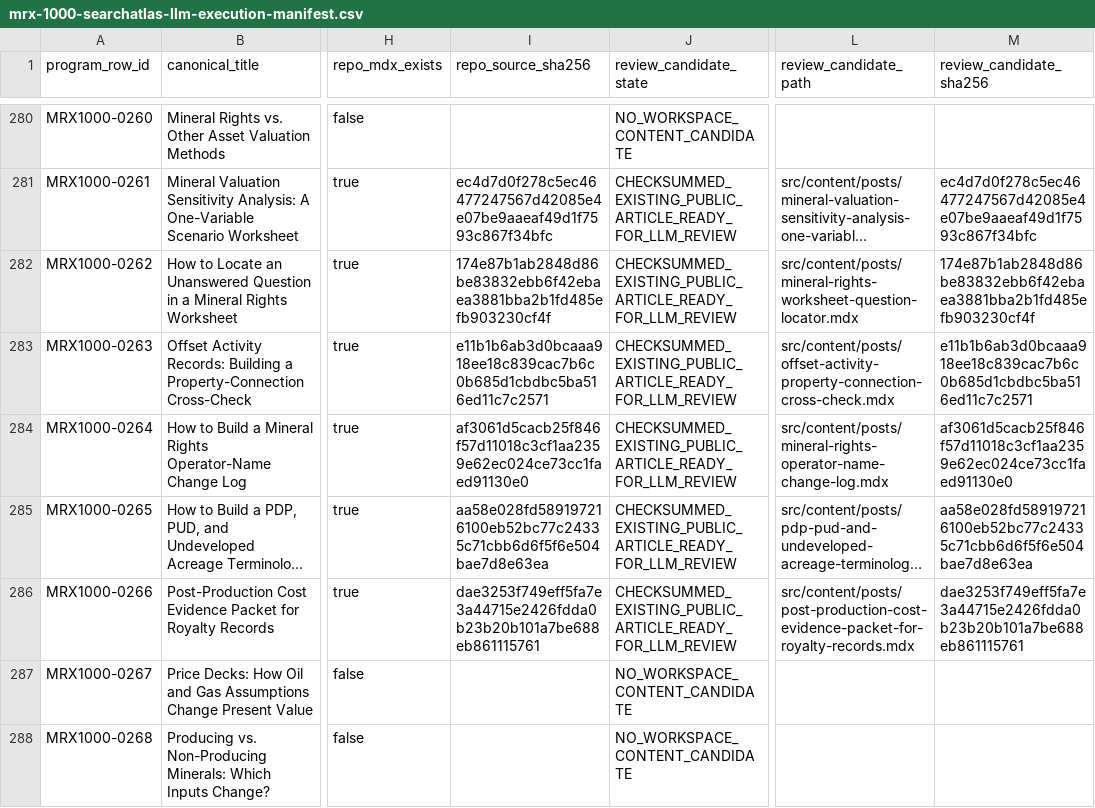
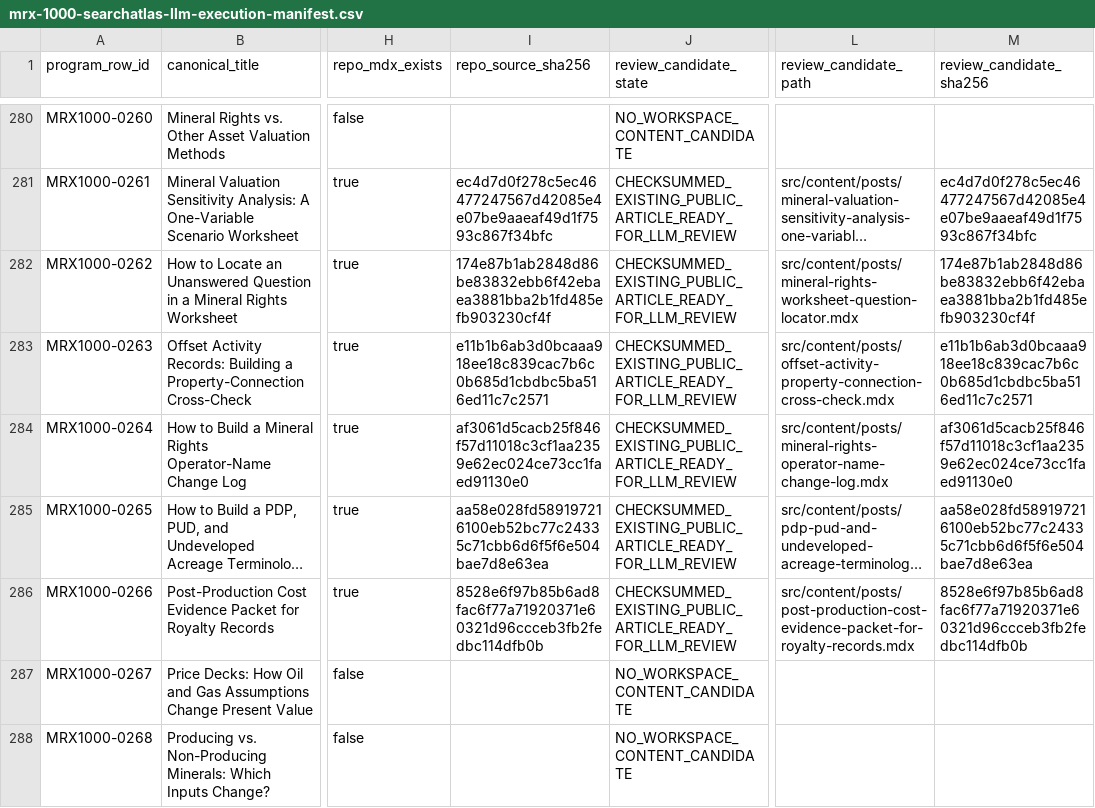
Before and after one commit to underwriter-MXC/mrx, a CSV file: config/mrx-1000-searchatlas-llm-execution-manifest.csv, drawn as a sheet; only a part is shown, gaps mark what is left out; long unchanged cells end in …; the diff names each change by its address in the sheet, - before the commit and + after, or states it on an @@ line.

Commit message:
fix(content): render Article 161 inline image once

```diff
--- a/config/mrx-1000-searchatlas-llm-execution-manifest.csv
+++ b/config/mrx-1000-searchatlas-llm-execution-manifest.csv
-I286 (repo_source_sha256): dae3253f749eff5fa7e3a44715e2426fdda0b23b20b101a7be688eb861115761
+I286 (repo_source_sha256): 8528e6f97b85b6ad8fac6f77a71920371e60321d96ccceb3fb2fedbc114dfb0b
-M286 (review_candidate_sha256): dae3253f749eff5fa7e3a44715e2426fdda0b23b20b101a7be688eb861115761
+M286 (review_candidate_sha256): 8528e6f97b85b6ad8fac6f77a71920371e60321d96ccceb3fb2fedbc114dfb0b
```
Also changed, not shown: 8 other files.
